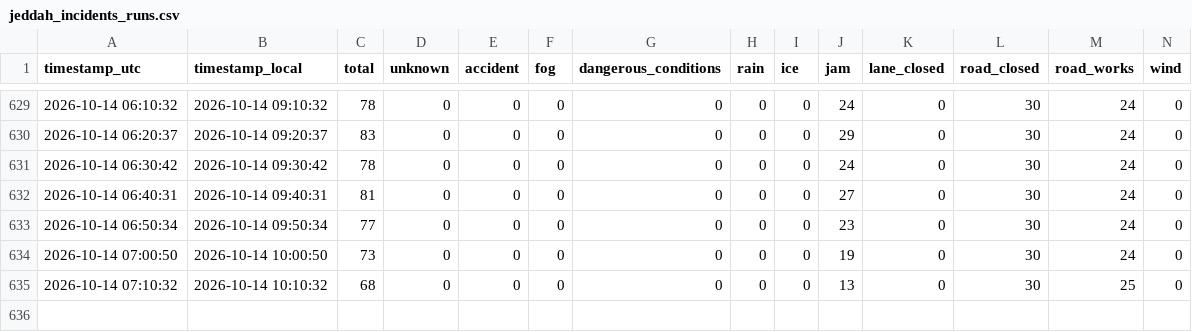
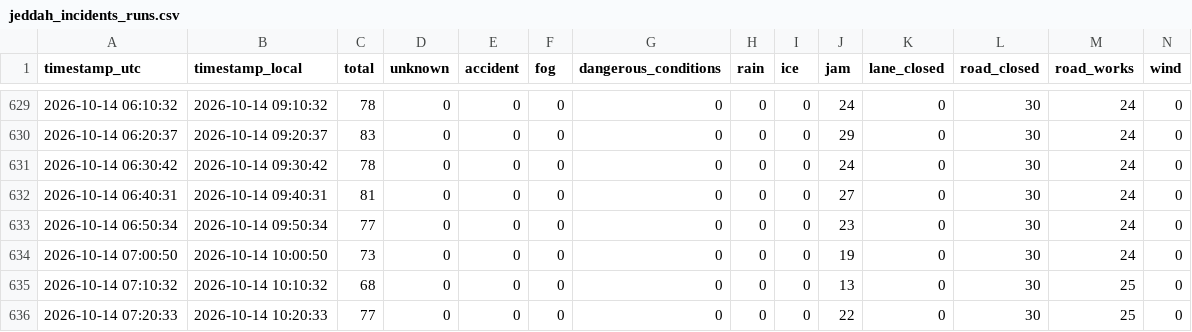
Before and after one commit to elAmigoOs/tomtomdata, a CSV file: jeddah_incidents_runs.csv, drawn as a sheet; only a part is shown, gaps mark what is left out; rows hold the shown columns only; the diff names each change by its address in the sheet, - before the commit and + after, or states it on an @@ line.

```diff
--- a/jeddah_incidents_runs.csv
+++ b/jeddah_incidents_runs.csv
+row 636: 2026-10-14 07:20:33 | 2026-10-14 10:20:33 | 77 | 0 | 0 | 0 | 0 | 0 | 0 | 22 | 0 | 30 | 25 | 0
```
Also changed, not shown: 2 other files.
